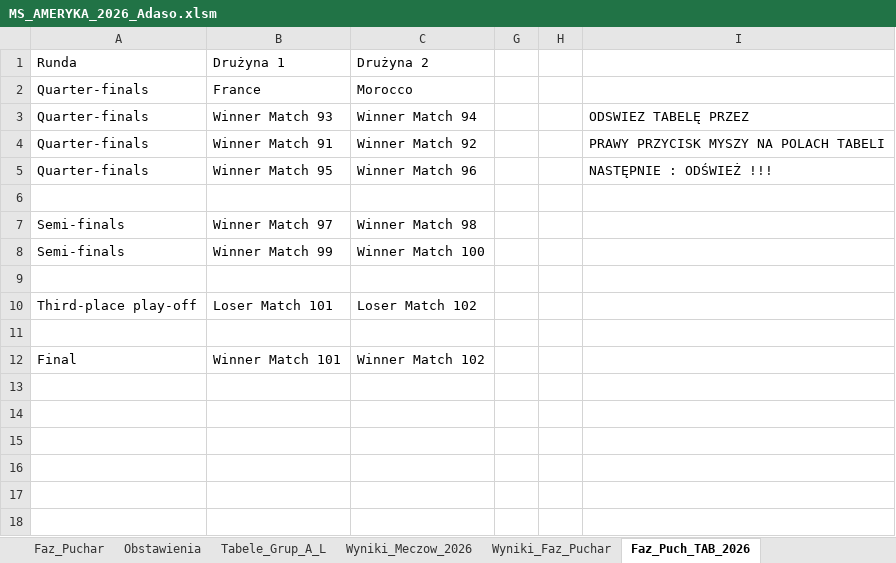
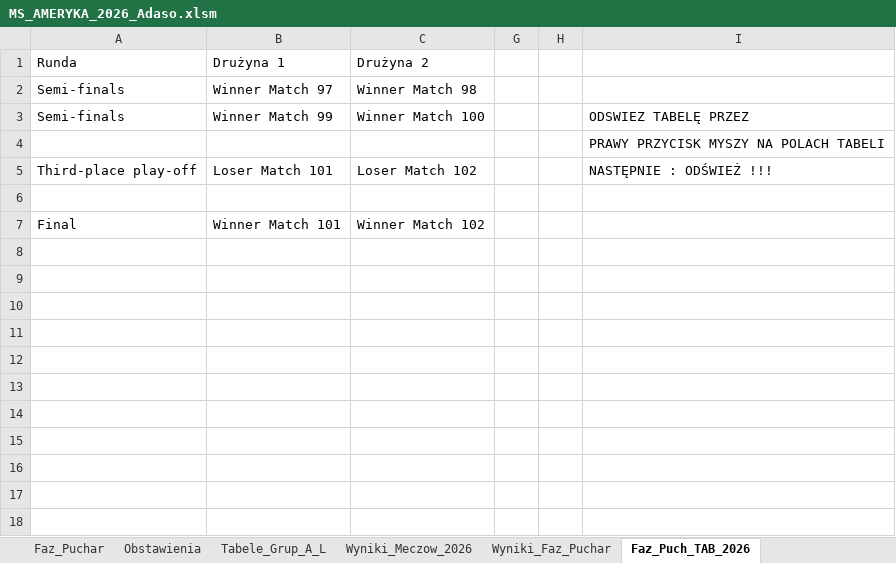
Before and after one commit to Max7476/bazaplikow, an Excel workbook: MS_AMERYKA_2026_Adaso.xlsm, sheet Faz_Puch_TAB_2026, drawn as a sheet; only a part is shown; values as stored, in another font and other column widths than the file's, no borders; table styles not drawn; removed rows and columns are numbered as before the commit, all else as after; the diff names each change by its address in the sheet, - before the commit and + after, or states it on an @@ line.

```diff
--- a/MS_AMERYKA_2026_Adaso.xlsm (sheet Faz_Puch_TAB_2026)
+++ b/MS_AMERYKA_2026_Adaso.xlsm (sheet Faz_Puch_TAB_2026)
-row 2: Quarter-finals | France | Morocco
-row 3: Quarter-finals | Winner Match 93 | Winner Match 94 |  |  | ODSWIEZ TABELĘ PRZEZ
-row 4: Quarter-finals | Winner Match 91 | Winner Match 92 |  |  | PRAWY PRZYCISK MYSZY NA POLACH TABELI
-row 5: Quarter-finals | Winner Match 95 | Winner Match 96 |  |  | NASTĘPNIE : ODŚWIEŻ !!!
-row 6: (empty)
-I3: (empty)
+I3: ODSWIEZ TABELĘ PRZEZ
-I4: (empty)
+I4: PRAWY PRZYCISK MYSZY NA POLACH TABELI
-I5: (empty)
+I5: NASTĘPNIE : ODŚWIEŻ !!!
+row 8: (empty)
+row 9: (empty)
+row 10: (empty)
+row 11: (empty)
+row 12: (empty)
```
Also changed, not shown: sheet Faz_Puchar, sheet Wyniki_Faz_Puchar, formulas that keep their value, 1 other file.
